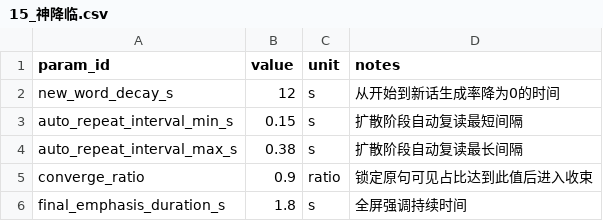
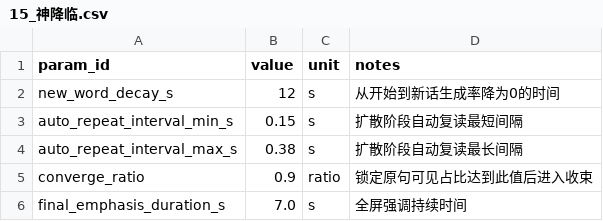
Before and after one commit to leetrav/Empty-start, a CSV file: data/source_tables/15_神降临.csv, drawn as a sheet.

```diff
--- a/data/source_tables/15_神降临.csv
+++ b/data/source_tables/15_神降临.csv
@@ -5,2 +5,2 @@ auto_repeat_interval_max_s,0.38,s,扩散阶段自动复读最长间隔
 converge_ratio,0.9,ratio,锁定原句可见占比达到此值后进入收束
-final_emphasis_duration_s,1.8,s,全屏强调持续时间
+final_emphasis_duration_s,7.0,s,全屏强调持续时间
```
Also changed, not shown: 18 other files.
